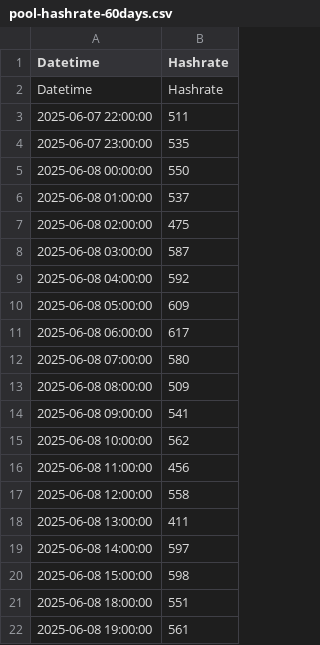
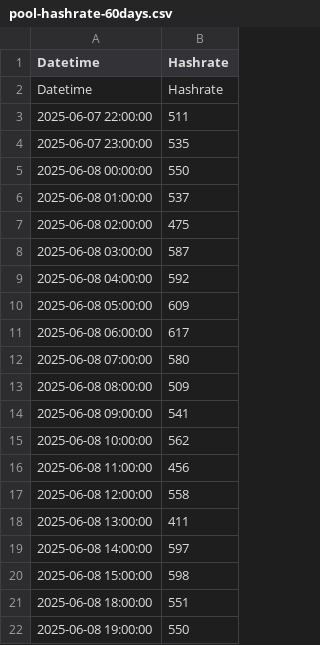
Before and after one commit to NadimGhaznavi/xmrqa, a CSV file: csv/hashrates/pool-hashrate-60days.csv, drawn as a sheet.

```diff
--- a/csv/hashrates/pool-hashrate-60days.csv
+++ b/csv/hashrates/pool-hashrate-60days.csv
@@ -21,2 +21,2 @@ Datetime,Hashrate
 2025-06-08 18:00:00,551
-2025-06-08 19:00:00,561
+2025-06-08 19:00:00,550
```
Also changed, not shown: csv/hashrates/pool-hashrate-30days.csv, csv/hashrates/pool-hashrate-90days.csv, 18 other files.
